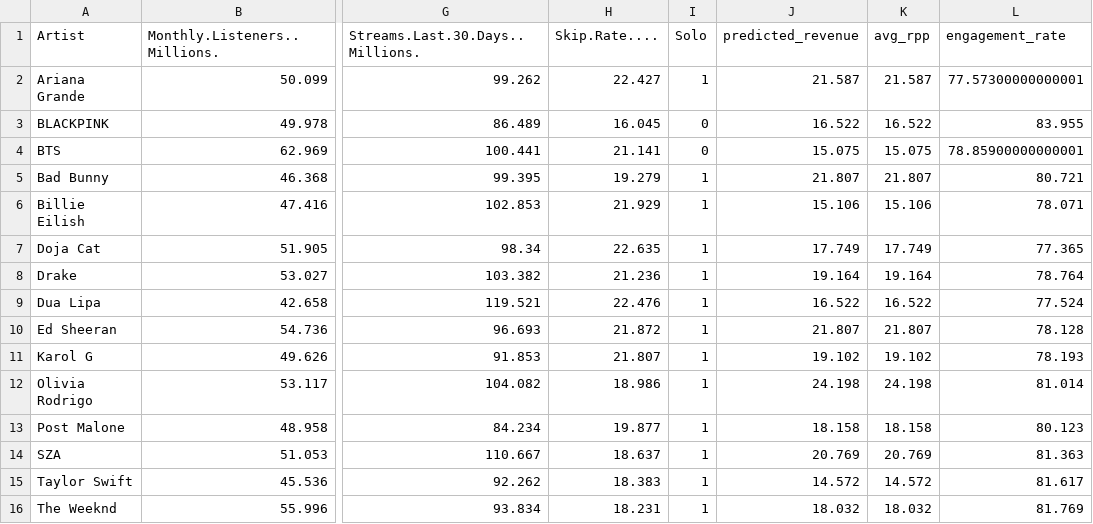
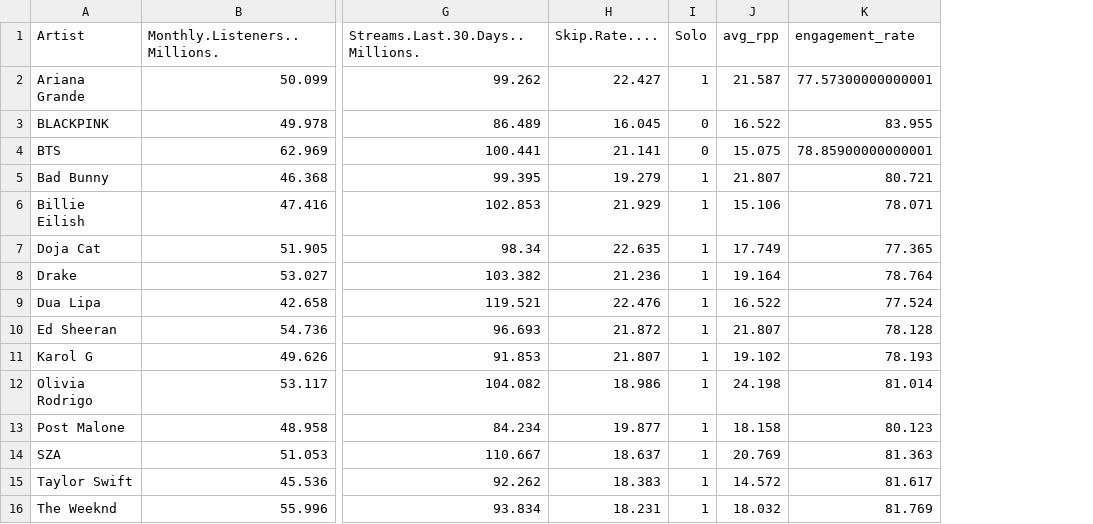
Before and after one commit to XebyteDev/finalProject, a CSV file: Spotify_grouped.csv, drawn as a sheet; only a part is shown, gaps mark what is left out; the diff names each change by its address in the sheet, - before the commit and + after, or states it on an @@ line.

Commit message:
all the data

```diff
--- a/Spotify_grouped.csv
+++ b/Spotify_grouped.csv
-column J (predicted_revenue), rows 2-16: 21.587 | 16.522 | 15.075 | 21.807 | 15.106 | 17.749 | 19.164 | 16.522 | 21.807 | 19.102 | 24.198 | 18.158 | 20.769 | 14.572 | 18.032
```
Also changed, not shown: 14 other files.
